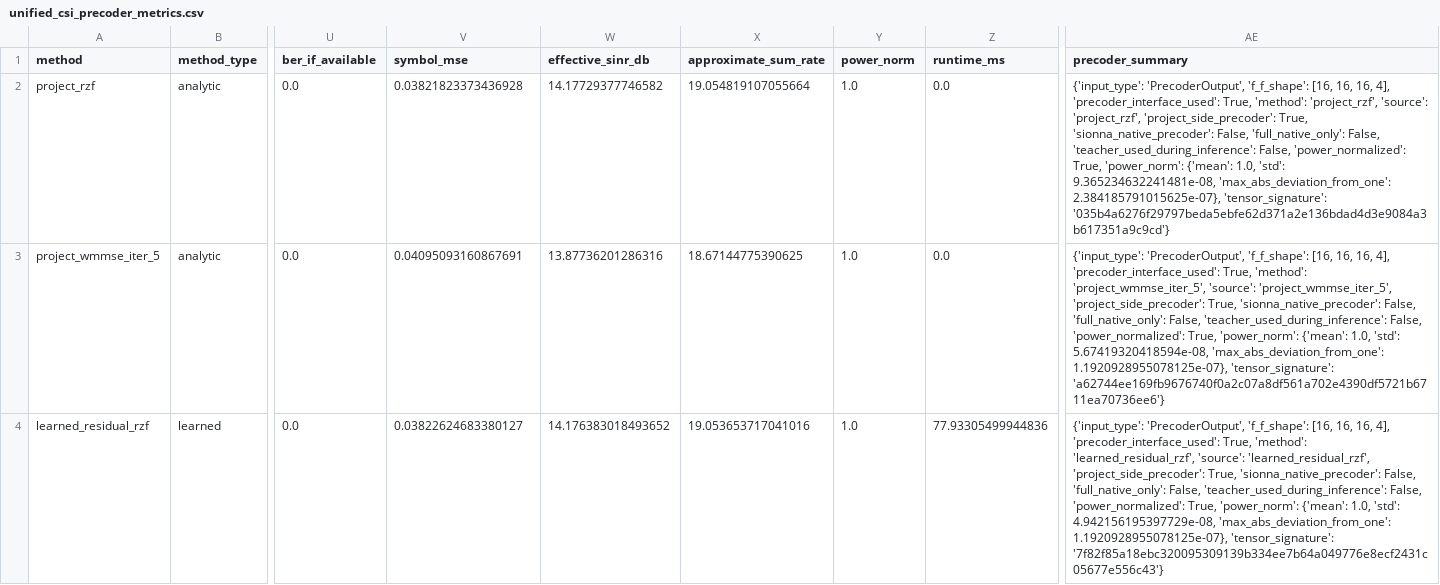
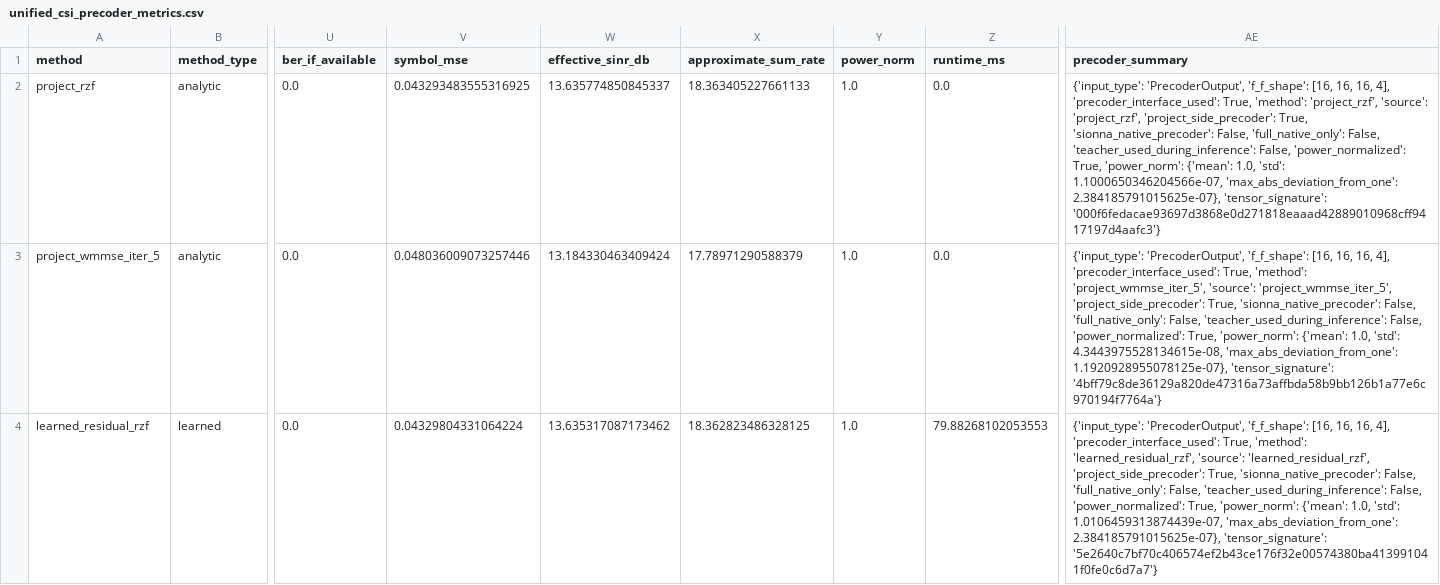
Before and after one commit to Wiseung/ai-massive-mimo-hybrid-beamforming, a CSV file: outputs/sionna_channel_extraction/unified_csi_precoder_metrics.csv, drawn as a sheet; only a part is shown, gaps mark what is left out; the diff covers the shown part only; the diff names each change by its address in the sheet, - before the commit and + after, or states it on an @@ line.

Commit message:
probe: add Sionna RZFPrecoder optional native method bridge (#11)
* probe: audit Sionna native precoder API bridge

* validate: integrate Sionna RZFPrecoder as optional native method

* chore: prepare Sionna native precoder branch for v0.9.0

```diff
--- a/outputs/sionna_channel_extraction/unified_csi_precoder_metrics.csv
+++ b/outputs/sionna_channel_extraction/unified_csi_precoder_metrics.csv
-V2 (symbol_mse): 0.03821823373436928
+V2 (symbol_mse): 0.043293483555316925
-W2 (effective_sinr_db): 14.17729377746582
+W2 (effective_sinr_db): 13.635774850845337
-X2 (approximate_sum_rate): 19.054819107055664
+X2 (approximate_sum_rate): 18.363405227661133
-AE2 (precoder_summary): …1.0, 'std': 9.365234632241481e-08, 'max_abs_deviation_from_one': 2.384185791015625e-07}, 'tensor_signature': '035b4a6276f29797beda5ebfe62d371a2e136bdad4d3e9084a3b617351a9c9cd'}
+AE2 (precoder_summary): …1.0, 'std': 1.1000650346204566e-07, 'max_abs_deviation_from_one': 2.384185791015625e-07}, 'tensor_signature': '000f6fedacae93697d3868e0d271818eaaad42889010968cff9417197d4aafc3'}
-V3 (symbol_mse): 0.04095093160867691
+V3 (symbol_mse): 0.048036009073257446
-W3 (effective_sinr_db): 13.87736201286316
+W3 (effective_sinr_db): 13.184330463409424
-X3 (approximate_sum_rate): 18.67144775390625
+X3 (approximate_sum_rate): 17.78971290588379
-AE3 (precoder_summary): …1.0, 'std': 5.67419320418594e-08, 'max_abs_deviation_from_one': 1.1920928955078125e-07}, 'tensor_signature': 'a62744ee169fb9676740f0a2c07a8df561a702e4390df5721b6711ea70736ee6'}
+AE3 (precoder_summary): …1.0, 'std': 4.3443975528134615e-08, 'max_abs_deviation_from_one': 1.1920928955078125e-07}, 'tensor_signature': '4bff79c8de36129a820de47316a73affbda58b9bb126b1a77e6c970194f7764a'}
-V4 (symbol_mse): 0.03822624683380127
+V4 (symbol_mse): 0.04329804331064224
-W4 (effective_sinr_db): 14.176383018493652
+W4 (effective_sinr_db): 13.635317087173462
-X4 (approximate_sum_rate): 19.053653717041016
+X4 (approximate_sum_rate): 18.362823486328125
-Z4 (runtime_ms): 77.93305499944836
+Z4 (runtime_ms): 79.88268102053553
-AE4 (precoder_summary): …1.0, 'std': 4.942156195397729e-08, 'max_abs_deviation_from_one': 1.1920928955078125e-07}, 'tensor_signature': '7f82f85a18ebc320095309139b334ee7b64a049776e8ecf2431c05677e556c43'}
+AE4 (precoder_summary): …1.0, 'std': 1.0106459313874439e-07, 'max_abs_deviation_from_one': 2.384185791015625e-07}, 'tensor_signature': '5e2640c7bf70c406574ef2b43ce176f32e00574380ba413991041f0fe0c6d7a7'}
```
Also changed, not shown: 1 added row and 5 edited cells elsewhere in this file, 39 other files.
